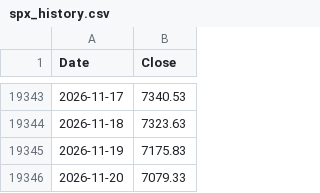
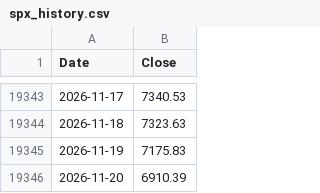
Before and after one commit to billionkmstudio/WorksHub, a CSV file: data/spx_history.csv, drawn as a sheet; only a part is shown, gaps mark what is left out.

```diff
--- a/data/spx_history.csv
+++ b/data/spx_history.csv
@@ -19345,2 +19345,2 @@ Date,Close
 2026-11-19,7175.83
-2026-11-20,7079.33
+2026-11-20,6910.39
```
